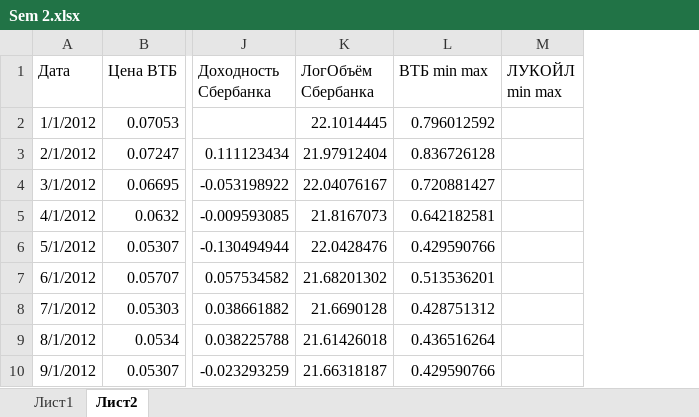
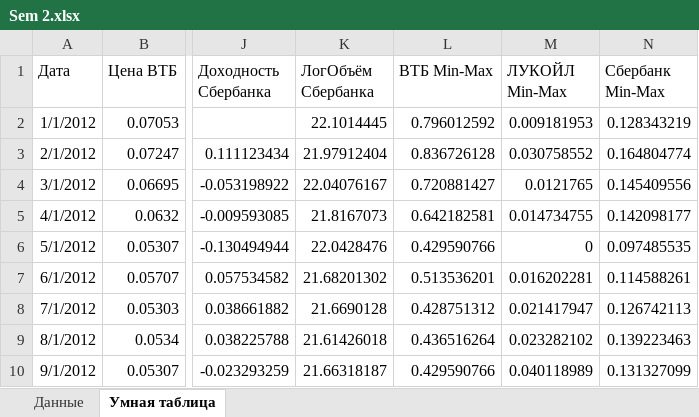
Before and after one commit to ffrrwwrr/FU, an Excel workbook: 5 semester/MS Excel/Sem 2/Sem 2.xlsx, sheet Умная таблица, drawn as a sheet; only a part is shown, gaps mark what is left out; values as stored, in another font and other column widths than the file's, no borders; charts and pictures and conditional formats and table styles not drawn; removed rows and columns are numbered as before the commit, all else as after; the diff names each change by its address in the sheet, - before the commit and + after, or states it on an @@ line.

Commit message:
MS Excel/Sem 2 is done

```diff
--- a/5 semester/MS Excel/Sem 2/Sem 2.xlsx (sheet Умная таблица)
+++ b/5 semester/MS Excel/Sem 2/Sem 2.xlsx (sheet Умная таблица)
-sheet tab: Лист1
+sheet tab: Данные
-sheet tab: Лист2
+sheet tab: Умная таблица
-column M (ЛУКОЙЛ min max), empty
+column M (ЛУКОЙЛ Min-Max), rows 2-10: 0.009181953 | 0.030758552 | 0.0121765 | 0.014734755 | 0 | 0.016202281 | 0.021417947 | 0.023282102 | 0.040118989
+column N (Сбербанк Min-Max), rows 2-10: 0.128343219 | 0.164804774 | 0.145409556 | 0.142098177 | 0.097485535 | 0.114588261 | 0.126742113 | 0.139223463 | 0.131327099
-L1: ВТБ min max
+L1: ВТБ Min-Max
```
Also changed, not shown: charts or pictures.
